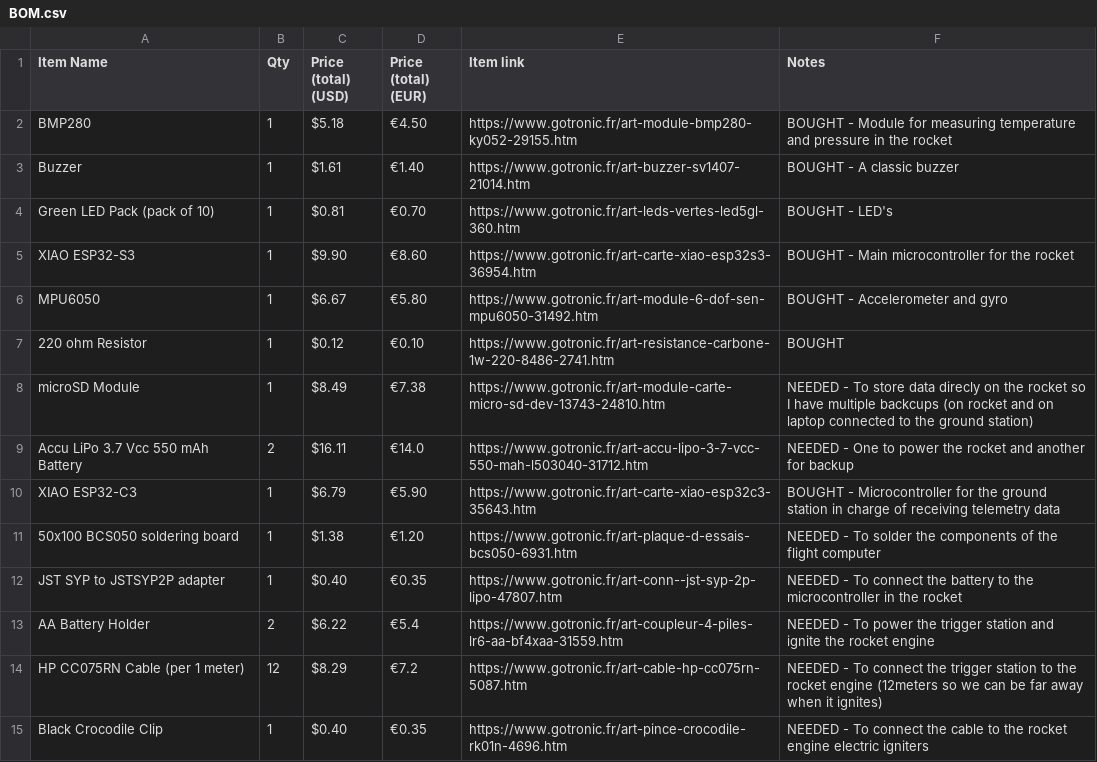
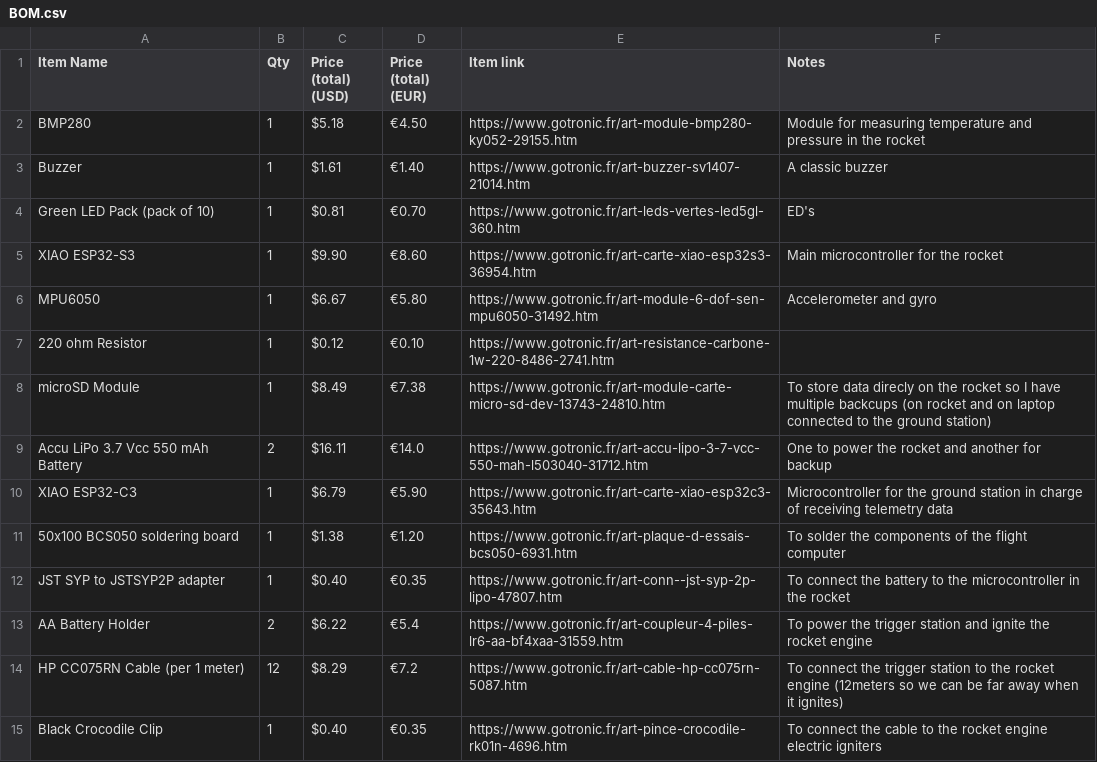
Before and after one commit to TGA25dev/Bean2Space, a CSV file: BOM.csv, drawn as a sheet; only a part is shown; the diff covers the shown part only.

Commit message:
fix: update BOM file

```diff
--- a/BOM.csv
+++ b/BOM.csv
@@ -1,15 +1,15 @@
 Item Name,Qty,Price (total) (USD),Price (total) (EUR),Item link,Notes
-BMP280,1,$5.18,€4.50,https://www.gotronic.fr/art-module-bmp280-ky052-29155.htm,BOUGHT - Module for measuring temperature and pressure in the rocket
-Buzzer,1,$1.61,€1.40,https://www.gotronic.fr/art-buzzer-sv1407-21014.htm,BOUGHT - A classic buzzer
-Green LED Pack (pack of 10),1,$0.81,€0.70,https://www.gotronic.fr/art-leds-vertes-led5gl-360.htm,BOUGHT - LED's
-XIAO ESP32-S3,1,$9.90,€8.60,https://www.gotronic.fr/art-carte-xiao-esp32s3-36954.htm,BOUGHT - Main microcontroller for the rocket
-MPU6050,1,$6.67,€5.80,https://www.gotronic.fr/art-module-6-dof-sen-mpu6050-31492.htm,BOUGHT - Accelerometer and gyro
-220 ohm Resistor,1,$0.12,€0.10,https://www.gotronic.fr/art-resistance-carbone-1w-220-8486-2741.htm,BOUGHT
-microSD Module,1,$8.49,€7.38,https://www.gotronic.fr/art-module-carte-micro-sd-dev-13743-24810.htm,NEEDED - To store data direcly on the rocket so I have multiple backcups (on rocket and on laptop connected to the ground station)
-Accu LiPo 3.7 Vcc 550 mAh Battery,2,$16.11,€14.0,https://www.gotronic.fr/art-accu-lipo-3-7-vcc-550-mah-l503040-31712.htm,NEEDED - One to power the rocket and another for backup
-XIAO ESP32-C3,1,$6.79,€5.90,https://www.gotronic.fr/art-carte-xiao-esp32c3-35643.htm,BOUGHT - Microcontroller for the ground station in charge of receiving telemetry data
-50x100 BCS050 soldering board,1,$1.38,€1.20,https://www.gotronic.fr/art-plaque-d-essais-bcs050-6931.htm,NEEDED - To solder the components of the flight computer
-JST SYP to JSTSYP2P adapter,1,$0.40,€0.35,https://www.gotronic.fr/art-conn--jst-syp-2p-lipo-47807.htm,NEEDED - To connect the battery to the microcontroller in the rocket
-AA Battery Holder,2,$6.22,€5.4,https://www.gotronic.fr/art-coupleur-4-piles-lr6-aa-bf4xaa-31559.htm,NEEDED - To power the trigger station and ignite the rocket engine
-HP CC075RN Cable (per 1 meter),12,$8.29,€7.2,https://www.gotronic.fr/art-cable-hp-cc075rn-5087.htm,NEEDED - To connect the trigger station to the rocket engine (12meters so we can be far away when it ignites)
-Black Crocodile Clip,1,$0.40,€0.35,https://www.gotronic.fr/art-pince-crocodile-rk01n-4696.htm,NEEDED - To connect the cable to the rocket engine electric igniters
+BMP280,1,$5.18,€4.50,https://www.gotronic.fr/art-module-bmp280-ky052-29155.htm,Module for measuring temperature and pressure in the rocket
+Buzzer,1,$1.61,€1.40,https://www.gotronic.fr/art-buzzer-sv1407-21014.htm,A classic buzzer
+Green LED Pack (pack of 10),1,$0.81,€0.70,https://www.gotronic.fr/art-leds-vertes-led5gl-360.htm,ED's
+XIAO ESP32-S3,1,$9.90,€8.60,https://www.gotronic.fr/art-carte-xiao-esp32s3-36954.htm,Main microcontroller for the rocket
+MPU6050,1,$6.67,€5.80,https://www.gotronic.fr/art-module-6-dof-sen-mpu6050-31492.htm,Accelerometer and gyro
+220 ohm Resistor,1,$0.12,€0.10,https://www.gotronic.fr/art-resistance-carbone-1w-220-8486-2741.htm,
+microSD Module,1,$8.49,€7.38,https://www.gotronic.fr/art-module-carte-micro-sd-dev-13743-24810.htm,To store data direcly on the rocket so I have multiple backcups (on rocket and on laptop connected to the ground station)
+Accu LiPo 3.7 Vcc 550 mAh Battery,2,$16.11,€14.0,https://www.gotronic.fr/art-accu-lipo-3-7-vcc-550-mah-l503040-31712.htm,One to power the rocket and another for backup
+XIAO ESP32-C3,1,$6.79,€5.90,https://www.gotronic.fr/art-carte-xiao-esp32c3-35643.htm,Microcontroller for the ground station in charge of receiving telemetry data
+50x100 BCS050 soldering board,1,$1.38,€1.20,https://www.gotronic.fr/art-plaque-d-essais-bcs050-6931.htm,To solder the components of the flight computer
+JST SYP to JSTSYP2P adapter,1,$0.40,€0.35,https://www.gotronic.fr/art-conn--jst-syp-2p-lipo-47807.htm,To connect the battery to the microcontroller in the rocket
+AA Battery Holder,2,$6.22,€5.4,https://www.gotronic.fr/art-coupleur-4-piles-lr6-aa-bf4xaa-31559.htm,To power the trigger station and ignite the rocket engine
+HP CC075RN Cable (per 1 meter),12,$8.29,€7.2,https://www.gotronic.fr/art-cable-hp-cc075rn-5087.htm,To connect the trigger station to the rocket engine (12meters so we can be far away when it ignites)
+Black Crocodile Clip,1,$0.40,€0.35,https://www.gotronic.fr/art-pince-crocodile-rk01n-4696.htm,To connect the cable to the rocket engine electric igniters
```
Also changed, not shown: 1 added row and 10 edited cells elsewhere in this file.
